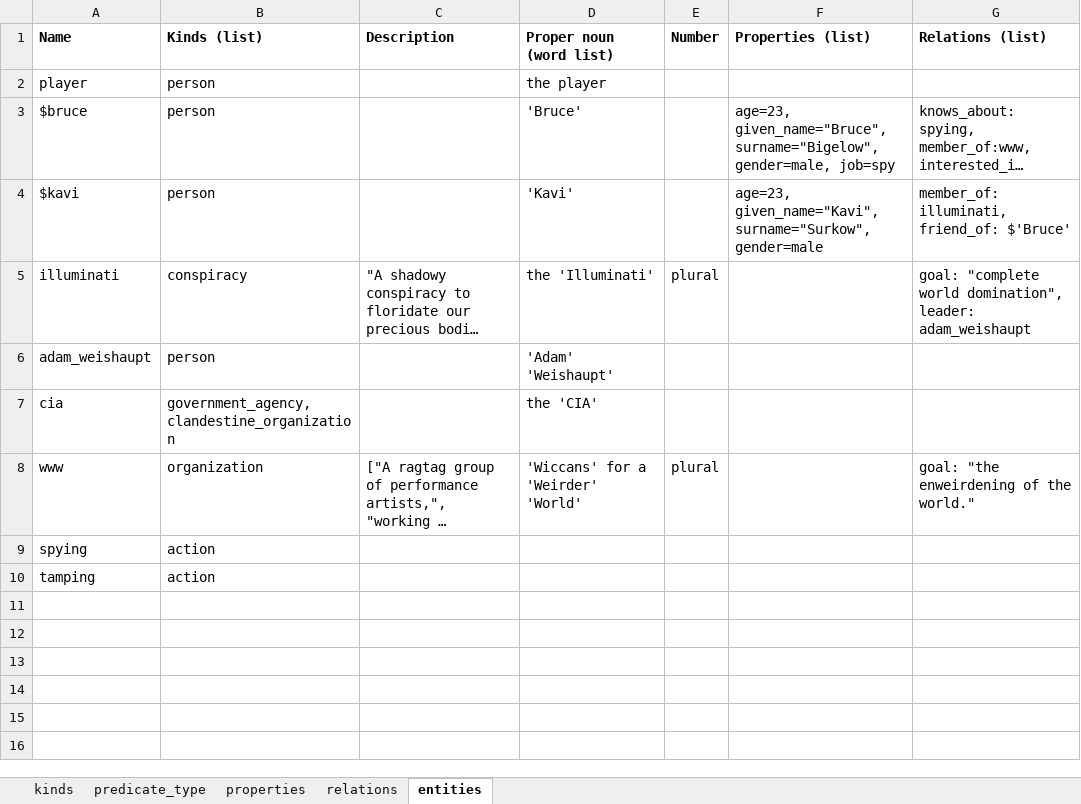
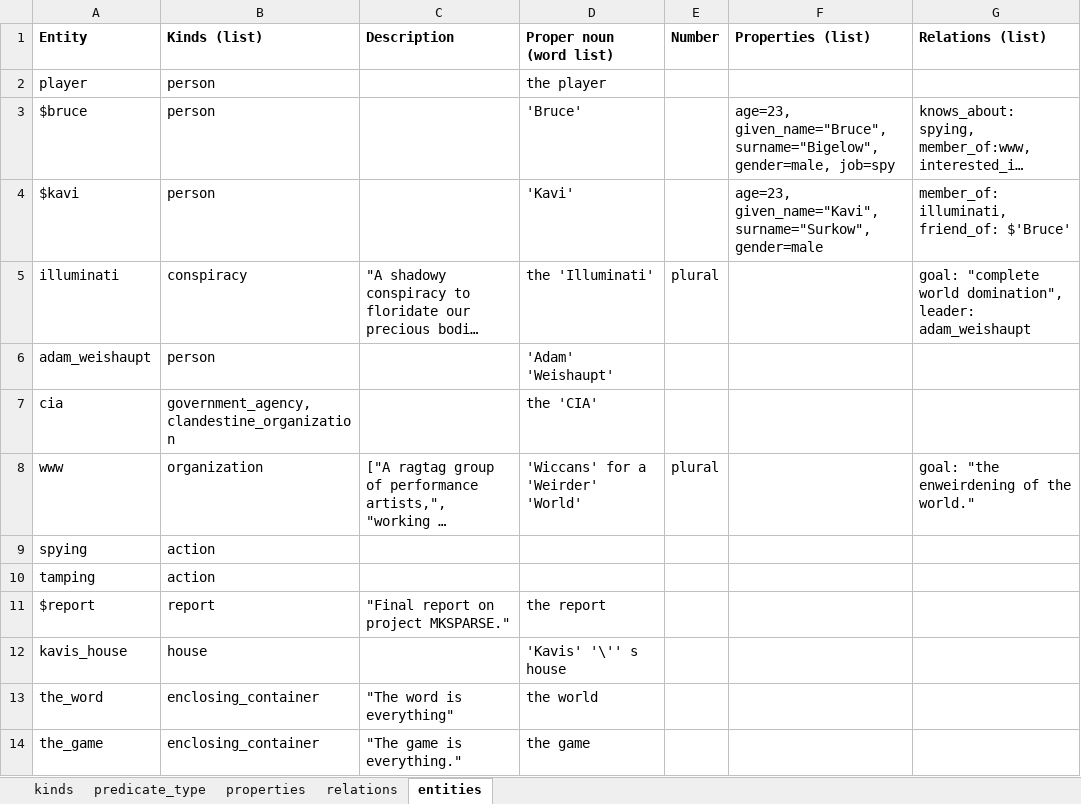
Before and after one commit to ianhorswill/MKULTRA, an Excel workbook: Assets/Ontology/Knowledge base.xlsm, sheet entities, drawn as a sheet; long unchanged cells end in …; values as stored, in another font and other column widths than the file's, no borders; the diff names each change by its address in the sheet, - before the commit and + after, or states it on an @@ line.

```diff
--- a/Assets/Ontology/Knowledge base.xlsm (sheet entities)
+++ b/Assets/Ontology/Knowledge base.xlsm (sheet entities)
-A1: Name
+A1: Entity
+row 11: $report | report | "Final report on project MKSPARSE." | the report
+row 12: kavis_house | house |  | 'Kavis' '\'' s house
+row 13: the_word | enclosing_container | "The word is everything" | the world
+row 14: the_game | enclosing_container | "The game is everything." | the game
```
Also changed, not shown: sheet kinds, sheet properties, sheet predicate_type, Assets/NL/Vocabulary.xlsm, 11 other files.
